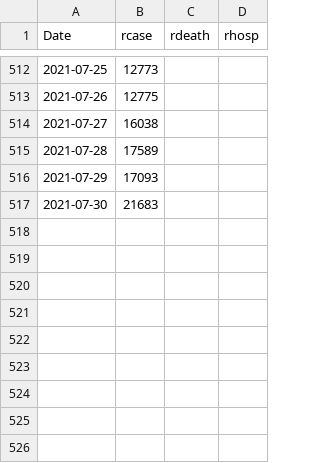
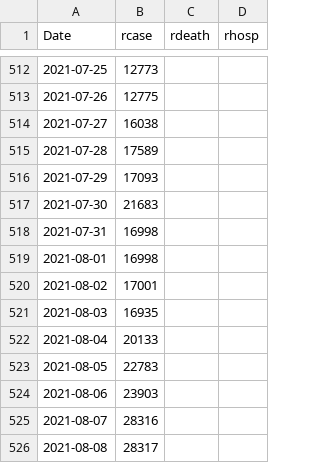
Before and after one commit to kokbent/fl-covid19, a CSV file: ts/rcasedeath-florida.csv, drawn as a sheet; only a part is shown, gaps mark what is left out.

Commit message:
Add CDC data to ts up to Aug 8 2021

```diff
--- a/ts/rcasedeath-florida.csv
+++ b/ts/rcasedeath-florida.csv
@@ -517 +517,10 @@ Date,rcase,rdeath,rhosp
 2021-07-30,21683,,
+2021-07-31,16998,,
+2021-08-01,16998,,
+2021-08-02,17001,,
+2021-08-03,16935,,
+2021-08-04,20133,,
+2021-08-05,22783,,
+2021-08-06,23903,,
+2021-08-07,28316,,
+2021-08-08,28317,,
```
